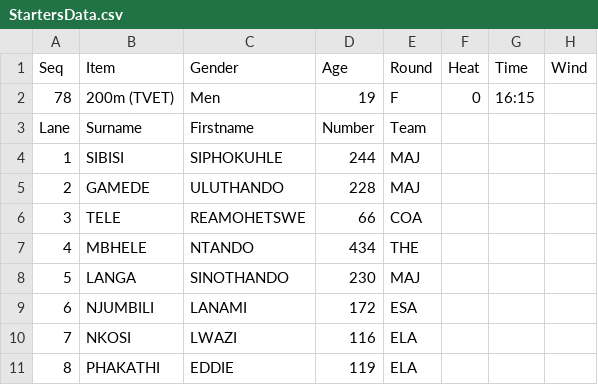
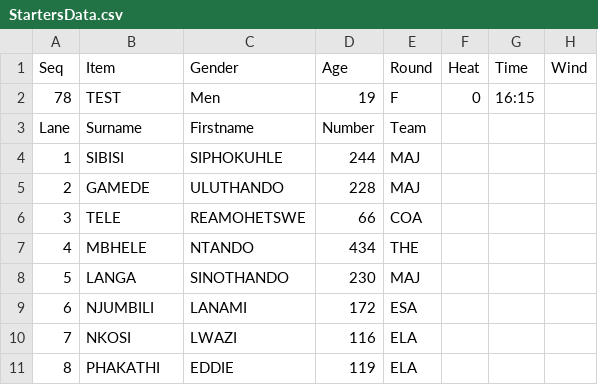
Before and after one commit to stretchinnovation/SCMAthleticStarters, a CSV file: PICKUP/StartersData.csv, drawn as a sheet.

Commit message:
Update StartersData.csv

```diff
--- a/PICKUP/StartersData.csv
+++ b/PICKUP/StartersData.csv
@@ -1,3 +1,3 @@
 Seq,Item,Gender,Age,Round,Heat,Time,Wind
-78,200m (TVET),Men,19,F,0,16:15,
+78,TEST,Men,19,F,0,16:15,
 Lane,Surname,Firstname,Number,Team
```
